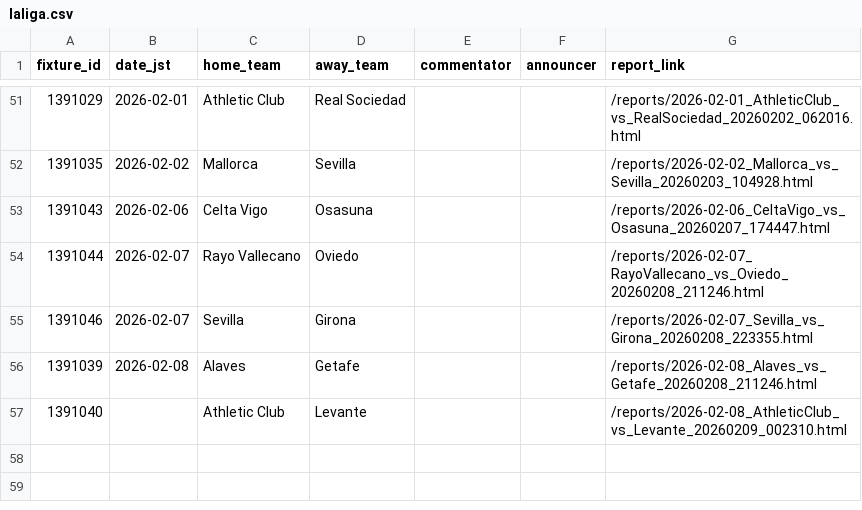
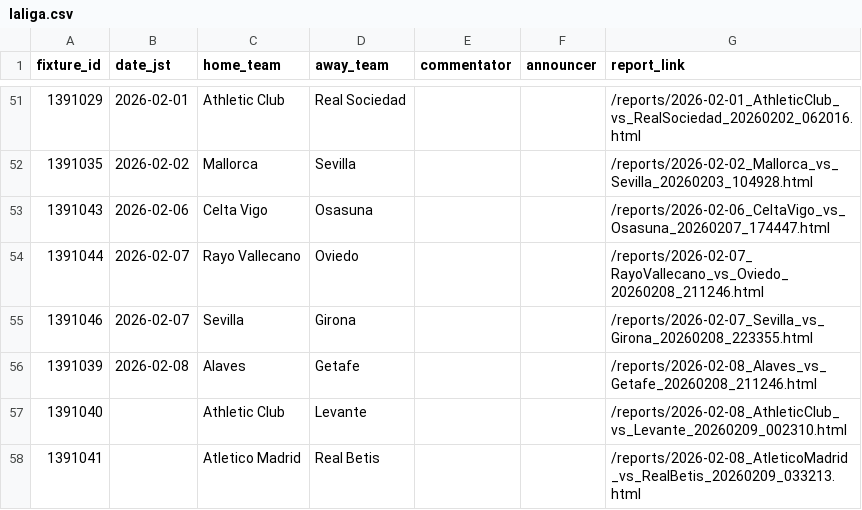
Before and after one commit to igrekplus/football-delay-watching, a CSV file: settings/calendar/laliga.csv, drawn as a sheet; only a part is shown, gaps mark what is left out.

```diff
--- a/settings/calendar/laliga.csv
+++ b/settings/calendar/laliga.csv
@@ -57 +57,2 @@ fixture_id,date_jst,home_team,away_team,commentator,announcer,report_link
 1391040,,Athletic Club,Levante,,,/reports/2026-02-08_AthleticClub_vs_Levante_20260209_002310.html
+1391041,,Atletico Madrid,Real Betis,,,/reports/2026-02-08_AtleticoMadrid_vs_RealBetis_20260209_033213.html
```
Also changed, not shown: settings/calendar/epl.csv.
